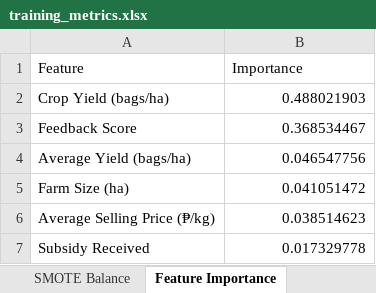
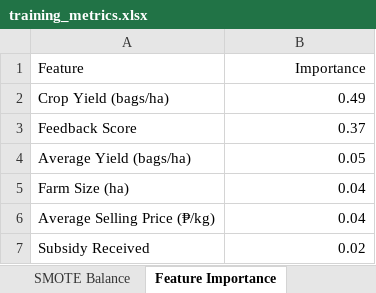
Before and after one commit to Maki01-Bun/effectiveness, an Excel workbook: training_metrics.xlsx, sheet Feature Importance, drawn as a sheet; values as stored, in another font and other column widths than the file's, no borders; the diff names each change by its address in the sheet, - before the commit and + after, or states it on an @@ line.

```diff
--- a/training_metrics.xlsx (sheet Feature Importance)
+++ b/training_metrics.xlsx (sheet Feature Importance)
-B1 alignment: left
+B1 alignment: right
-B2 (Importance): 0.488021903
+B2 (Importance): 0.49
-B3 (Importance): 0.368534467
+B3 (Importance): 0.37
-B4 (Importance): 0.046547756
+B4 (Importance): 0.05
-B5 (Importance): 0.041051472
+B5 (Importance): 0.04
-B6 (Importance): 0.038514623
+B6 (Importance): 0.04
-B7 (Importance): 0.017329778
+B7 (Importance): 0.02
```
Also changed, not shown: sheet Metrics, sheet Actual vs Predicted, sheet SMOTE Balance, sheet Original Class Balance, feature_importance.xlsx.
